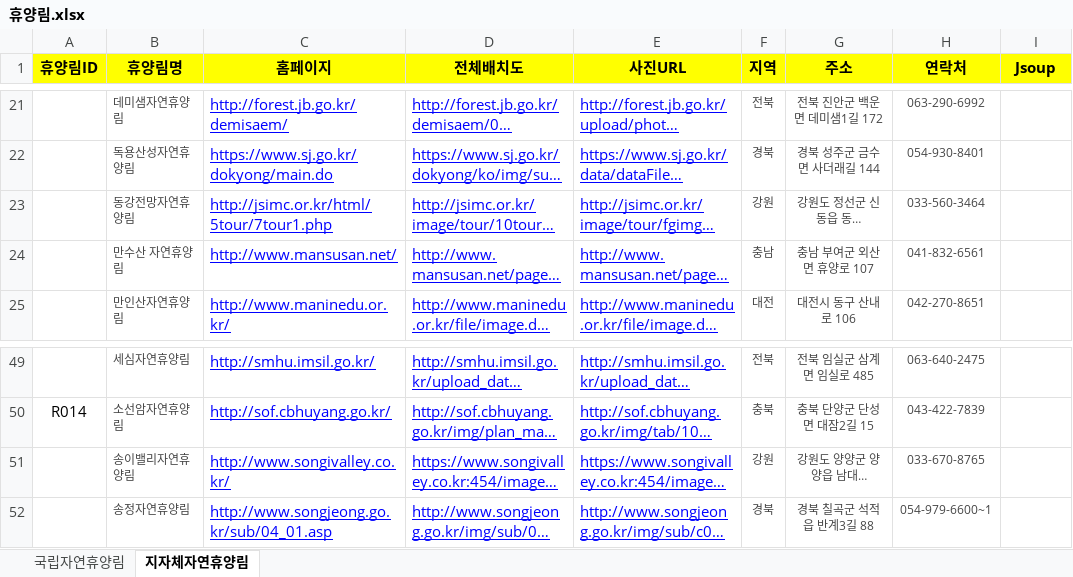
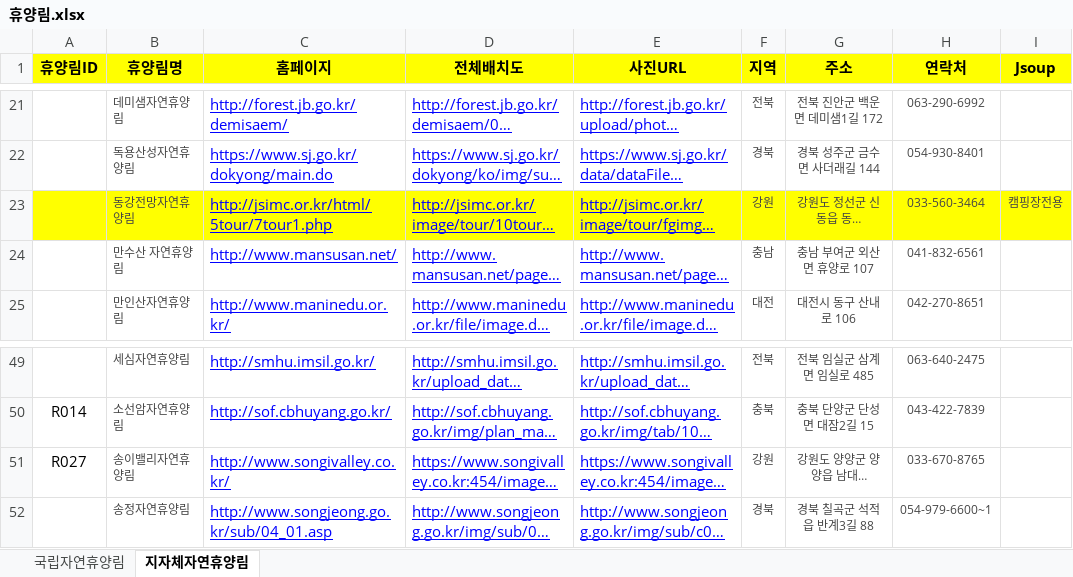
Before and after one commit to craftyworks/honsul-inthewood-spider, an Excel workbook: 휴양림.xlsx, sheet 지자체자연휴양림, drawn as a sheet; only a part is shown, gaps mark what is left out; long unchanged cells end in …; values as stored, in another font and other column widths than the file's, no borders; the diff names each change by its address in the sheet, - before the commit and + after, or states it on an @@ line.

```diff
--- a/휴양림.xlsx (sheet 지자체자연휴양림)
+++ b/휴양림.xlsx (sheet 지자체자연휴양림)
-A23:I23 fill: none
+A23:I23 fill: #FFFF00
-I23 (Jsoup): (empty)
+I23 (Jsoup): 캠핑장전용
-A51 (휴양림ID): (empty)
+A51 (휴양림ID): R027
```
Also changed, not shown: 휴양림정보.xlsx, 4 other files.
